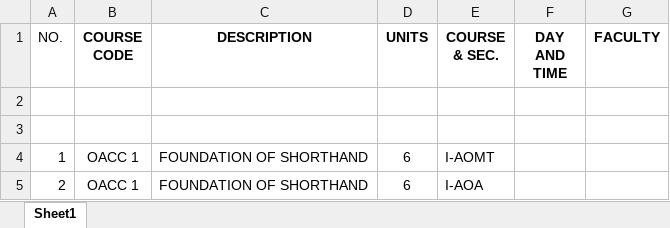
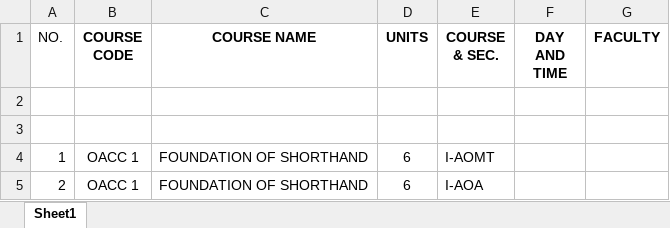
Before and after one commit to Athiennix/cbfsls, an Excel workbook: static/files/subject_data.xlsx, sheet Sheet1, drawn as a sheet; only a part is shown; values as stored, in another font and other column widths than the file's, no borders; the diff names each change by its address in the sheet, - before the commit and + after, or states it on an @@ line.

```diff
--- a/static/files/subject_data.xlsx (sheet Sheet1)
+++ b/static/files/subject_data.xlsx (sheet Sheet1)
-C1: DESCRIPTION
+C1: COURSE NAME
```
Also changed, not shown: subject_data.xlsx, 2 other files.
